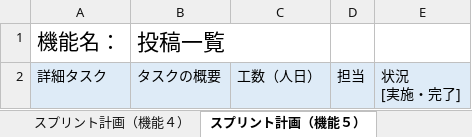
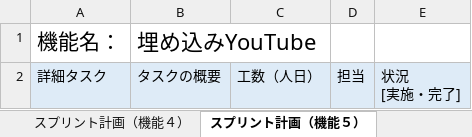
Before and after one commit to fu-syoji-t/SD3D_2023_Scrum3, an Excel workbook: 03スプリントバックログ/Scrum3_スプリントバックログ.xlsx, sheet スプリント計画（機能５）, drawn as a sheet; values as stored, in another font and other column widths than the file's, no borders; the diff names each change by its address in the sheet, - before the commit and + after, or states it on an @@ line.

```diff
--- a/03スプリントバックログ/Scrum3_スプリントバックログ.xlsx (sheet スプリント計画（機能５）)
+++ b/03スプリントバックログ/Scrum3_スプリントバックログ.xlsx (sheet スプリント計画（機能５）)
-B1: 投稿一覧
+B1: 埋め込みYouTube
```
Also changed, not shown: sheet スプリント計画（機能３）, sheet スプリント計画（機能６）, sheet スプリント計画（機能７）, sheet スプリント計画（機能４）.
